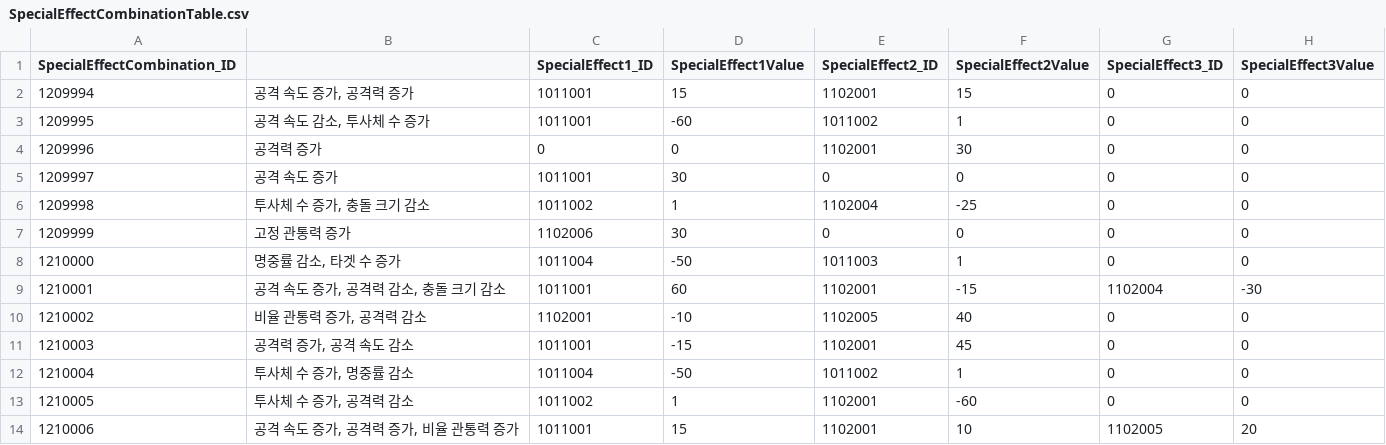
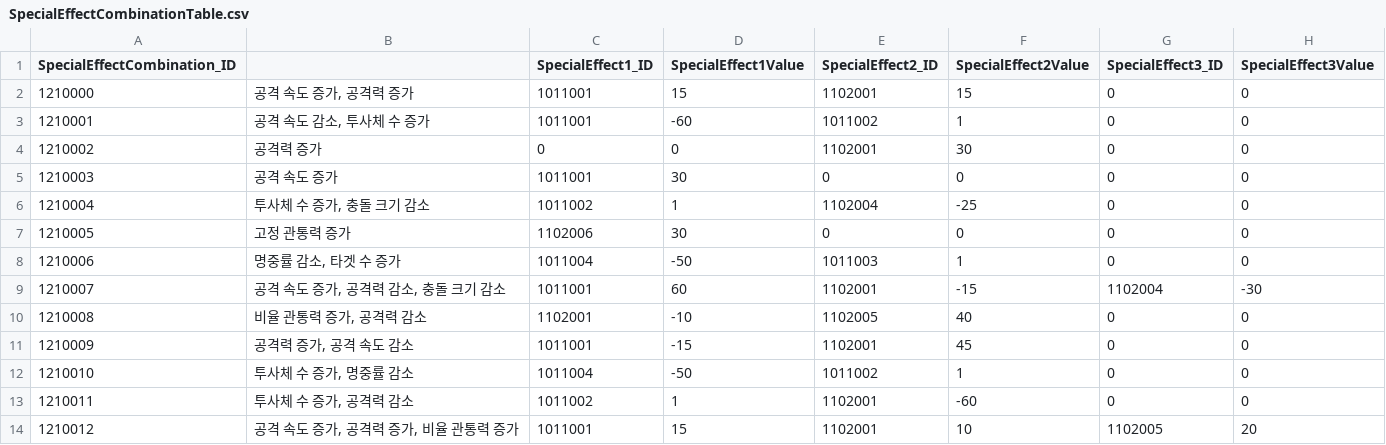
Before and after one commit to jeonglee22/MyPlanet, a CSV file: Assets/DataTables/SpecialEffectCombinationTable.csv, drawn as a sheet.

```diff
--- a/Assets/DataTables/SpecialEffectCombinationTable.csv
+++ b/Assets/DataTables/SpecialEffectCombinationTable.csv
@@ -1,14 +1,14 @@
 SpecialEffectCombination_ID,,SpecialEffect1_ID,SpecialEffect1Value,SpecialEffect2_ID,SpecialEffect2Value,SpecialEffect3_ID,SpecialEffect3Value
-1209994,"공격 속도 증가, 공격력 증가",1011001,15,1102001,15,0,0
-1209995,"공격 속도 감소, 투사체 수 증가 ",1011001,-60,1011002,1,0,0
-1209996,공격력 증가,0,0,1102001,30,0,0
-1209997,공격 속도 증가,1011001,30,0,0,0,0
-1209998,"투사체 수 증가, 충돌 크기 감소",1011002,1,1102004,-25,0,0
-1209999,고정 관통력 증가,1102006,30,0,0,0,0
-1210000,"명중률 감소, 타겟 수 증가",1011004,-50,1011003,1,0,0
-1210001,"공격 속도 증가, 공격력 감소, 충돌 크기 감소",1011001,60,1102001,-15,1102004,-30
-1210002,"비율 관통력 증가, 공격력 감소 ",1102001,-10,1102005,40,0,0
-1210003,"공격력 증가, 공격 속도 감소",1011001,-15,1102001,45,0,0
-1210004,"투사체 수 증가, 명중률 감소",1011004,-50,1011002,1,0,0
-1210005,"투사체 수 증가, 공격력 감소",1011002,1,1102001,-60,0,0
-1210006,"공격 속도 증가, 공격력 증가, 비율 관통력 증가 ",1011001,15,1102001,10,1102005,20
+1210000,"공격 속도 증가, 공격력 증가",1011001,15,1102001,15,0,0
+1210001,"공격 속도 감소, 투사체 수 증가 ",1011001,-60,1011002,1,0,0
+1210002,공격력 증가,0,0,1102001,30,0,0
+1210003,공격 속도 증가,1011001,30,0,0,0,0
+1210004,"투사체 수 증가, 충돌 크기 감소",1011002,1,1102004,-25,0,0
+1210005,고정 관통력 증가,1102006,30,0,0,0,0
+1210006,"명중률 감소, 타겟 수 증가",1011004,-50,1011003,1,0,0
+1210007,"공격 속도 증가, 공격력 감소, 충돌 크기 감소",1011001,60,1102001,-15,1102004,-30
+1210008,"비율 관통력 증가, 공격력 감소 ",1102001,-10,1102005,40,0,0
+1210009,"공격력 증가, 공격 속도 감소",1011001,-15,1102001,45,0,0
+1210010,"투사체 수 증가, 명중률 감소",1011004,-50,1011002,1,0,0
+1210011,"투사체 수 증가, 공격력 감소",1011002,1,1102001,-60,0,0
+1210012,"공격 속도 증가, 공격력 증가, 비율 관통력 증가 ",1011001,15,1102001,10,1102005,20
```
Also changed, not shown: 1 other file.
